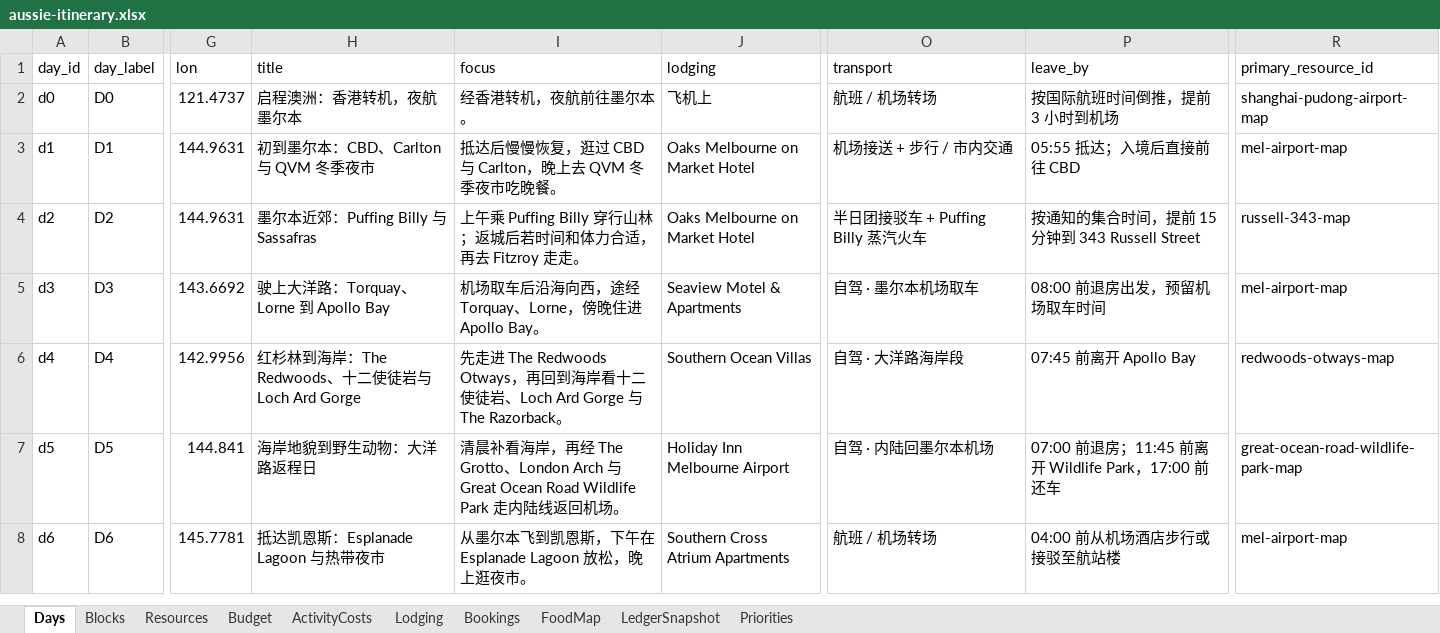
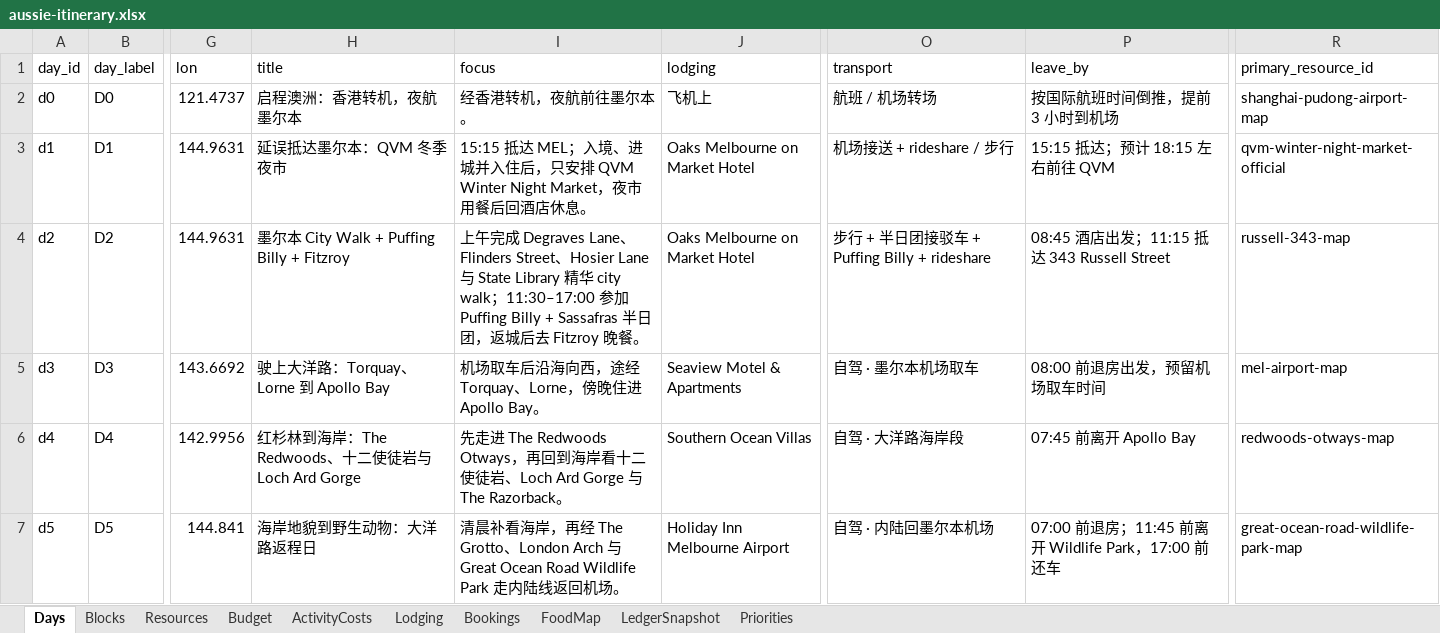
Before and after one commit to s413286943-cmyk/Aussie-Split, an Excel workbook: content/aussie-itinerary.xlsx, sheet Days, drawn as a sheet; only a part is shown, gaps mark what is left out; the shorter side is filled out with more unchanged rows; values as stored, in another font and other column widths than the file's, no borders; the diff names each change by its address in the sheet, - before the commit and + after, or states it on an @@ line.

```diff
--- a/content/aussie-itinerary.xlsx (sheet Days)
+++ b/content/aussie-itinerary.xlsx (sheet Days)
-H3 (title): 初到墨尔本：CBD、Carlton 与 QVM 冬季夜市
+H3 (title): 延误抵达墨尔本：QVM 冬季夜市
-I3 (focus): 抵达后慢慢恢复，逛过 CBD 与 Carlton，晚上去 QVM 冬季夜市吃晚餐。
+I3 (focus): 15:15 抵达 MEL；入境、进城并入住后，只安排 QVM Winter Night Market，夜市用餐后回酒店休息。
-O3 (transport): 机场接送 + 步行 / 市内交通
+O3 (transport): 机场接送 + rideshare / 步行
-P3 (leave_by): 05:55 抵达；入境后直接前往 CBD
+P3 (leave_by): 15:15 抵达；预计 18:15 左右前往 QVM
-R3 (primary_resource_id): mel-airport-map
+R3 (primary_resource_id): qvm-winter-night-market-official
-H4 (title): 墨尔本近郊：Puffing Billy 与 Sassafras
+H4 (title): 墨尔本 City Walk + Puffing Billy + Fitzroy
-I4 (focus): 上午乘 Puffing Billy 穿行山林；返城后若时间和体力合适，再去 Fitzroy 走走。
+I4 (focus): 上午完成 Degraves Lane、Flinders Street、Hosier Lane 与 State Library 精华 city walk；11:30–17:00 参加 Puffing Billy + Sassafras 半日团，返城后去 Fitzroy 晚餐。
-O4 (transport): 半日团接驳车 + Puffing Billy 蒸汽火车
+O4 (transport): 步行 + 半日团接驳车 + Puffing Billy + rideshare
-P4 (leave_by): 按通知的集合时间，提前 15 分钟到 343 Russell Street
+P4 (leave_by): 08:45 酒店出发；11:15 抵达 343 Russell Street
```
Also changed, not shown: sheet Blocks, sheet FoodMap, sheet Priorities, sheet ActivityCosts, sheet Lodging, 4 other files.
